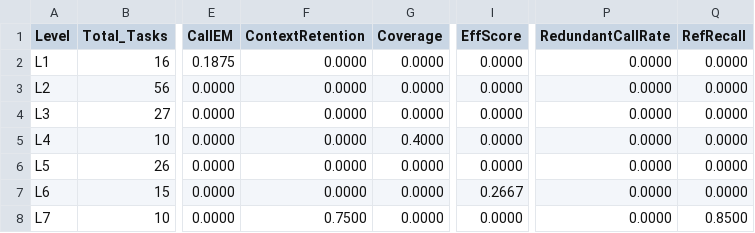
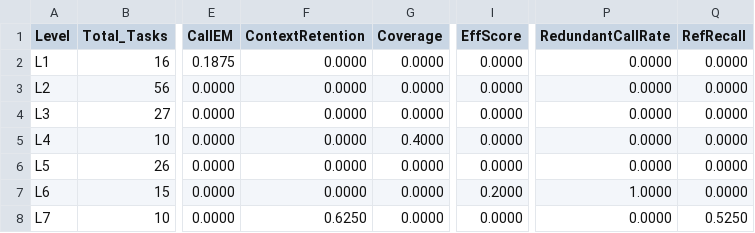
Before and after one commit to Hugging-Face-KREW/Ko-AgentBench, a CSV file: reports/azure_gpt-4.1_20251020/metrics_by_level.csv, drawn as a sheet; only a part is shown, gaps mark what is left out; the diff names each change by its address in the sheet, - before the commit and + after, or states it on an @@ line.

Commit message:
test: 전체 레벨 재평가 결과 업데이트 for azure/gpt-4.1

```diff
--- a/reports/azure_gpt-4.1_20251020/metrics_by_level.csv
+++ b/reports/azure_gpt-4.1_20251020/metrics_by_level.csv
-I7 (EffScore): 0.2667
+I7 (EffScore): 0.2000
-P7 (RedundantCallRate): 0.0000
+P7 (RedundantCallRate): 1.0000
-F8 (ContextRetention): 0.7500
+F8 (ContextRetention): 0.6250
-Q8 (RefRecall): 0.8500
+Q8 (RefRecall): 0.5250
```
Also changed, not shown: 2 other files.
